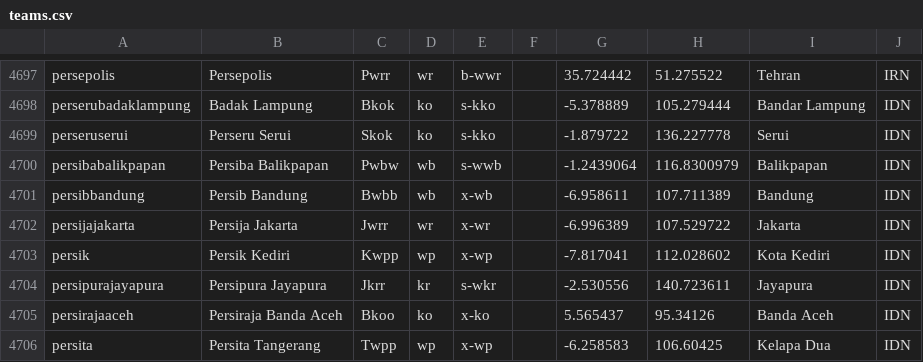
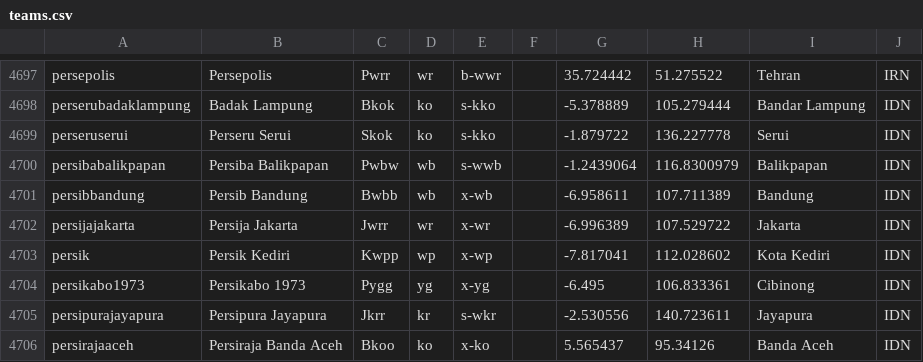
Before and after one commit to tshamilton/fitba, a CSV file: config/teams.csv, drawn as a sheet; only a part is shown, gaps mark what is left out; the shorter side is filled out with more unchanged rows.

```diff
--- a/config/teams.csv
+++ b/config/teams.csv
@@ -4703,2 +4703,3 @@ persijajakarta,Persija Jakarta,Jwrr,wr,x-wr,,-6.996389,107.529722,Jakarta,IDN
 persik,Persik Kediri,Kwpp,wp,x-wp,,-7.817041,112.028602,Kota Kediri,IDN
+persikabo1973,Persikabo 1973,Pygg,yg,x-yg,,-6.495,106.833361,Cibinong,IDN
 persipurajayapura,Persipura Jayapura,Jkrr,kr,s-wkr,,-2.530556,140.723611,Jayapura,IDN
```
Also changed, not shown: config/comps.csv, config/oldcomps.csv, 1 other file.
